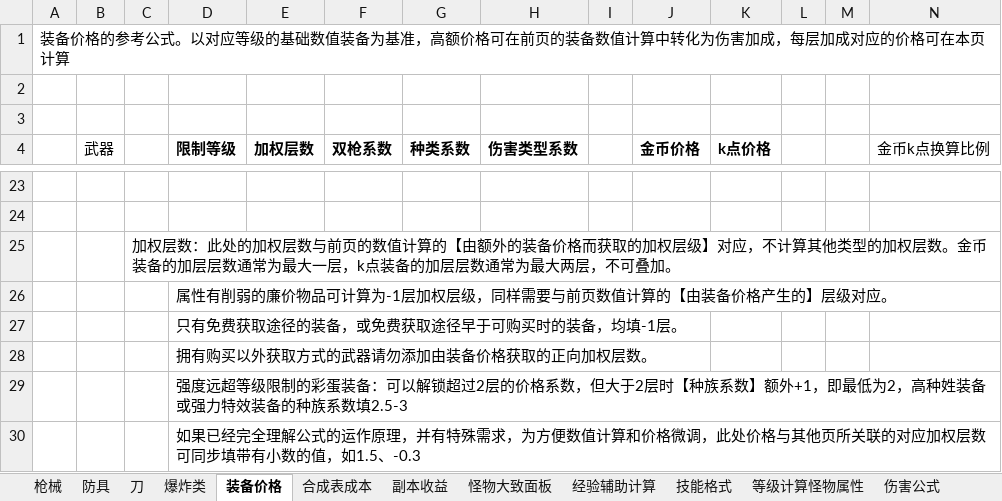
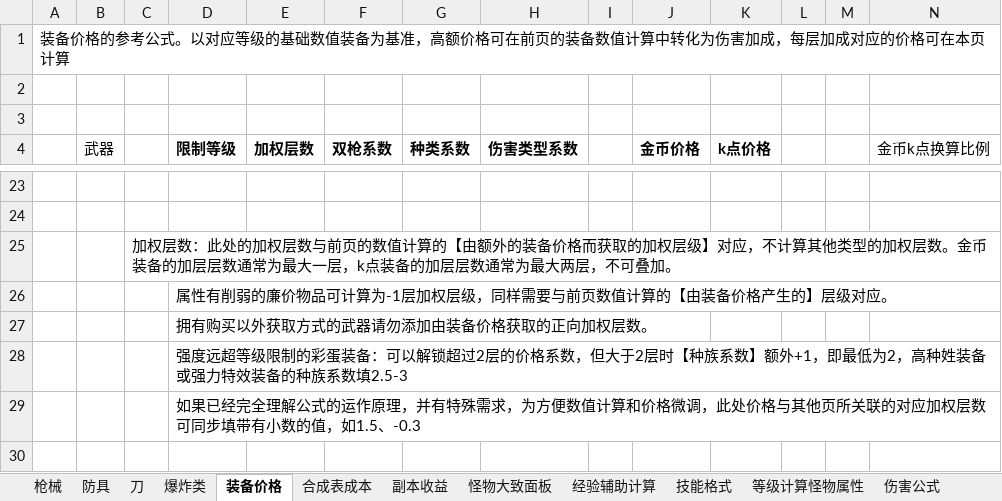
Before and after one commit to FlashNightModReborn/CrazyFlashNight, an Excel workbook: 0.说明文件与教程/武器-技能数值-价格-合成表填写的参考公式（修改后请勿上传git）.xlsx, sheet 装备价格, drawn as a sheet; only a part is shown, gaps mark what is left out; values as stored, in another font and other column widths than the file's, no borders; the diff names each change by its address in the sheet, - before the commit and + after, or states it on an @@ line.

Commit message:
✨ feat: 修正Excel注释

```diff
--- a/0.说明文件与教程/武器-技能数值-价格-合成表填写的参考公式（修改后请勿上传git）.xlsx (sheet 装备价格)
+++ b/0.说明文件与教程/武器-技能数值-价格-合成表填写的参考公式（修改后请勿上传git）.xlsx (sheet 装备价格)
-row 27:  |  |  | 只有免费获取途径的装备，或免费获取途径早于可购买时的装备，均填-1层。
```
